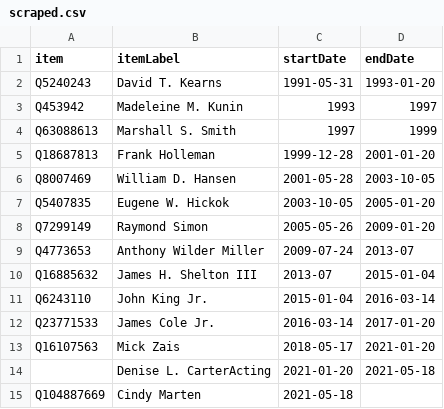
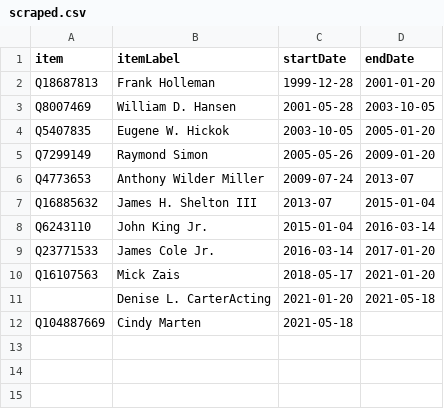
Before and after one commit to every-politician-scrapers/us-cabinet, a CSV file: sources/education-deputy/scraped.csv, drawn as a sheet.

```diff
--- a/sources/education-deputy/scraped.csv
+++ b/sources/education-deputy/scraped.csv
@@ -1,5 +1,2 @@
 item,itemLabel,startDate,endDate
-Q5240243,David T. Kearns,1991-05-31,1993-01-20
-Q453942,Madeleine M. Kunin,1993,1997
-Q63088613,Marshall S. Smith,1997,1999
 Q18687813,Frank Holleman,1999-12-28,2001-01-20
```
Also changed, not shown: sources/education-deputy/diff.csv, sources/education-deputy/wikidata.csv, 6 other files.
